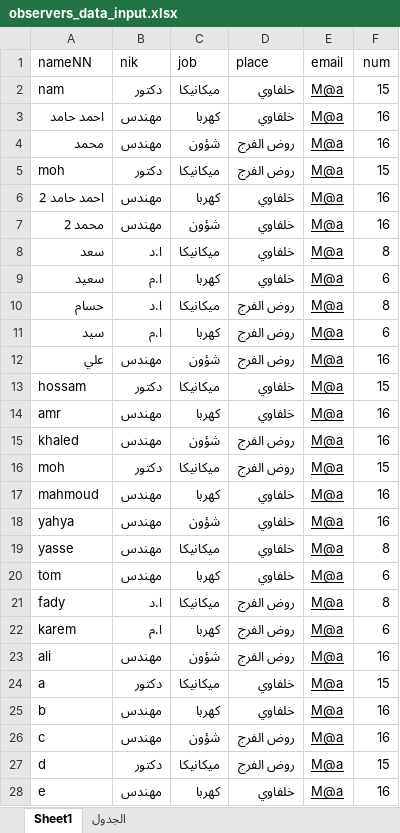
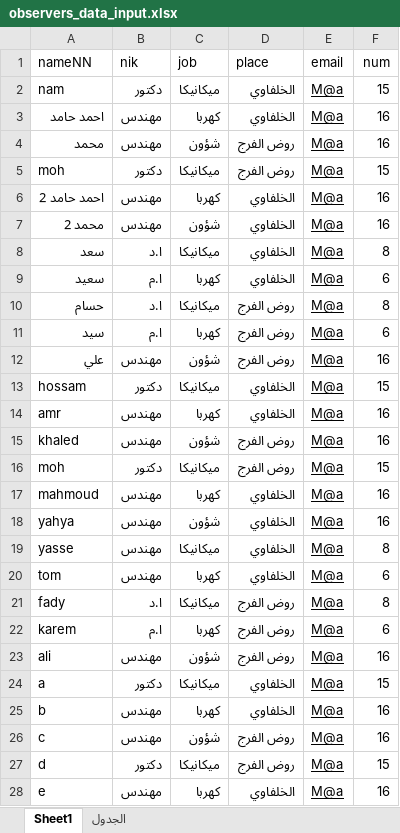
Before and after one commit to CSE-SUMMER-TRAINING/final-code, an Excel workbook: observers_data_input.xlsx, sheet Sheet1, drawn as a sheet; only a part is shown; values as stored, in another font and other column widths than the file's, no borders; the diff covers the shown part only; the diff names each change by its address in the sheet, - before the commit and + after, or states it on an @@ line.

```diff
--- a/observers_data_input.xlsx (sheet Sheet1)
+++ b/observers_data_input.xlsx (sheet Sheet1)
-D2:D3 (place): خلفاوي
+D2:D3 (place): الخلفاوي
-D6:D9 (place): خلفاوي
+D6:D9 (place): الخلفاوي
-D13:D14 (place): خلفاوي
+D13:D14 (place): الخلفاوي
-D17:D20 (place): خلفاوي
+D17:D20 (place): الخلفاوي
-D24:D25 (place): خلفاوي
+D24:D25 (place): الخلفاوي
-D28 (place): خلفاوي
+D28 (place): الخلفاوي
```
Also changed, not shown: 165 edited cells elsewhere in this sheet, 3 other files.
